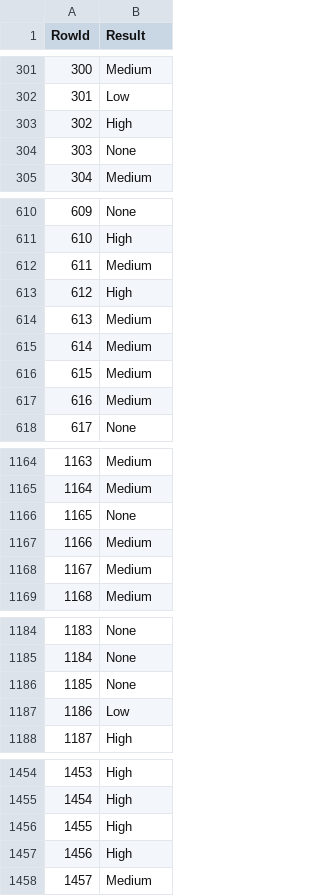
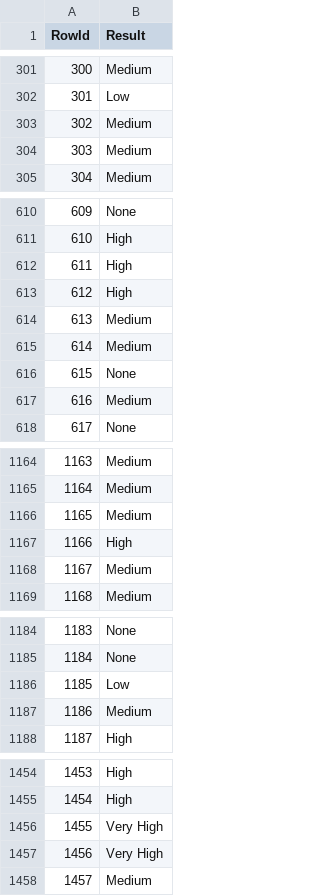
Before and after one commit to axcm19/DAA-2324, a CSV file: Tarefa-Dataset-Competição/prevision-stack/ficheiro_submissao.csv, drawn as a sheet; only a part is shown, gaps mark what is left out; the diff covers the shown part only.

```diff
--- a/Tarefa-Dataset-Competição/prevision-stack/ficheiro_submissao.csv
+++ b/Tarefa-Dataset-Competição/prevision-stack/ficheiro_submissao.csv
@@ -302,4 +302,4 @@ RowId,Result
 301,Low
-302,High
-303,None
+302,Medium
+303,Medium
 304,Medium
@@ -611,3 +611,3 @@ RowId,Result
 610,High
-611,Medium
+611,High
 612,High
@@ -615,3 +615,3 @@ RowId,Result
 614,Medium
-615,Medium
+615,None
 616,Medium
@@ -1165,4 +1165,4 @@ RowId,Result
 1164,Medium
-1165,None
-1166,Medium
+1165,Medium
+1166,High
 1167,Medium
@@ -1185,4 +1185,4 @@ RowId,Result
 1184,None
-1185,None
-1186,Low
+1185,Low
+1186,Medium
 1187,High
@@ -1455,4 +1455,4 @@ RowId,Result
 1454,High
-1455,High
-1456,High
+1455,Very High
+1456,Very High
 1457,Medium
```
Also changed, not shown: 37 edited cells elsewhere in this file, 2 other files.
